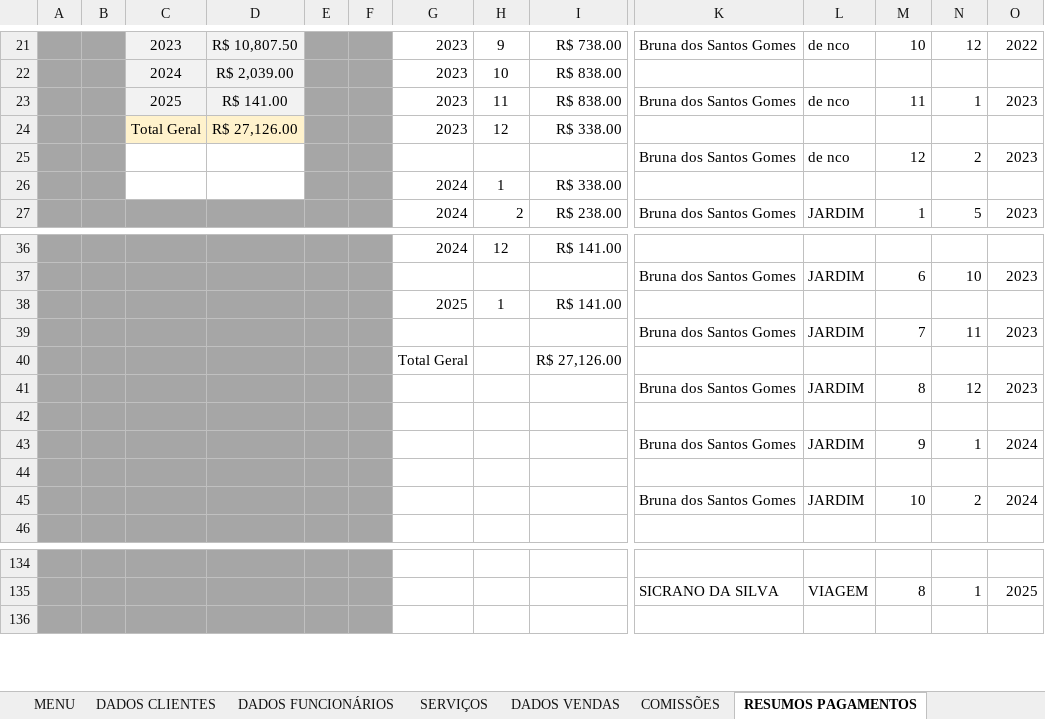
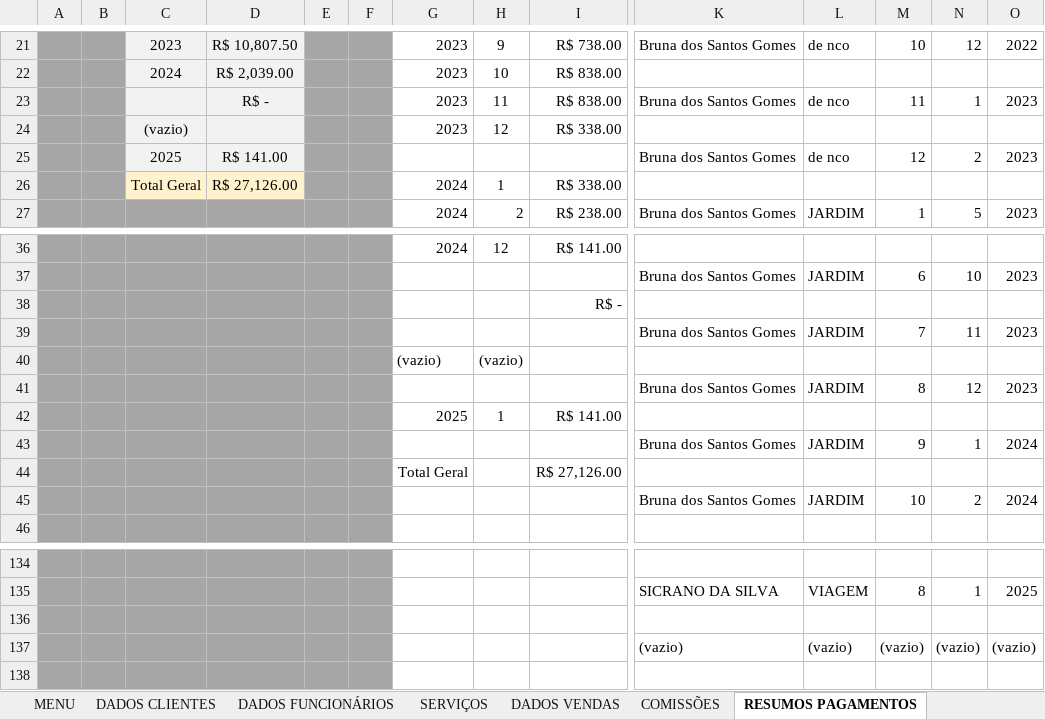
Before and after one commit to Guerreiro015/ALURA, an Excel workbook: Minha_Empresa.xlsm, sheet RESUMOS PAGAMENTOS, drawn as a sheet; only a part is shown, gaps mark what is left out; values as stored, in another font and other column widths than the file's, no borders; charts and pictures not drawn; removed rows and columns are numbered as before the commit, all else as after; rows hold the shown columns only; the diff names each change by its address in the sheet, - before the commit and + after, or states it on an @@ line.

```diff
--- a/Minha_Empresa.xlsm (sheet RESUMOS PAGAMENTOS)
+++ b/Minha_Empresa.xlsm (sheet RESUMOS PAGAMENTOS)
-C23: 2025
+C23: (empty)
-D23: R$ 141.00
+D23: R$ -
-C24: Total Geral
+C24: (vazio)
-C24:D24 fill: #FFF2CC
+C24:D24 fill: #F2F2F2
-D24: R$ 27,126.00
+D24: (empty)
-C25: (empty)
+C25: 2025
-C25:D25 fill: none
+C25:D25 fill: #F2F2F2
-D25: (empty)
+D25: R$ 141.00
-C26: (empty)
+C26: Total Geral
-C26:D26 fill: none
+C26:D26 fill: #FFF2CC
-D26: (empty)
+D26: R$ 27,126.00
+row 38:  |  |  |  |  |  |  |  | R$ -
+row 40:  |  |  |  |  |  | (vazio) | (vazio)
-row 42: (empty)
-row 44: (empty)
+row 136: (empty)
+row 137:  |  |  |  |  |  |  |  |  | (vazio) | (vazio) | (vazio) | (vazio) | (vazio)
```
Also changed, not shown: sheet SERVIÇOS, sheet DADOS VENDAS, sheet COMISSÕES, sheet RESUMOS COMISSÕES, sheet RESUMO SERVICOS, formulas that keep their value, charts or pictures.
